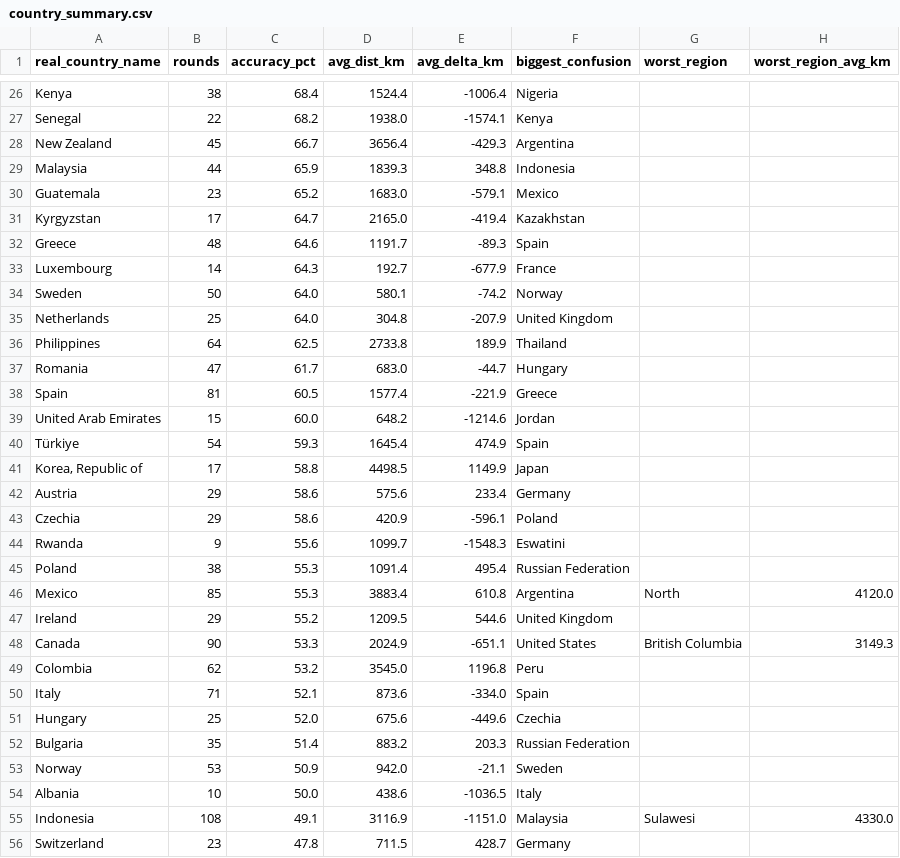
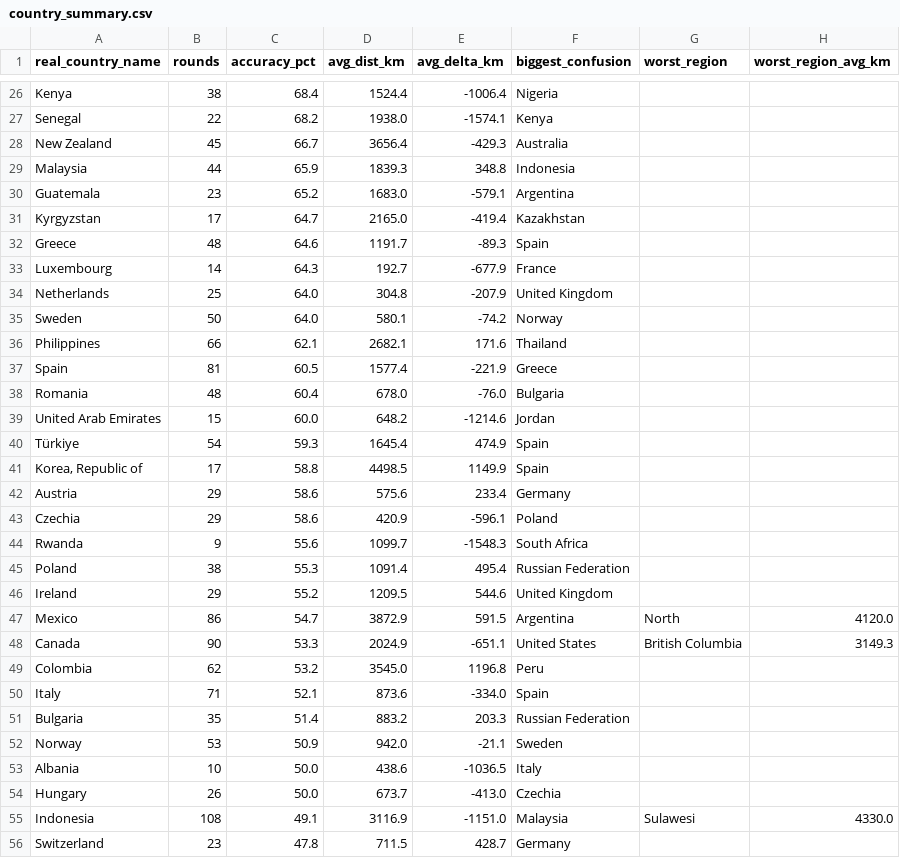
Before and after one commit to pedrosalgado22/Live_Geoguessr_Dashboard, a CSV file: country_summary.csv, drawn as a sheet; only a part is shown, gaps mark what is left out; the diff covers the shown part only.

```diff
--- a/country_summary.csv
+++ b/country_summary.csv
@@ -27,5 +27,5 @@ Kenya,38,68.4,1524.4,-1006.4,Nigeria,,
 Senegal,22,68.2,1938.0,-1574.1,Kenya,,
-New Zealand,45,66.7,3656.4,-429.3,Argentina,,
+New Zealand,45,66.7,3656.4,-429.3,Australia,,
 Malaysia,44,65.9,1839.3,348.8,Indonesia,,
-Guatemala,23,65.2,1683.0,-579.1,Mexico,,
+Guatemala,23,65.2,1683.0,-579.1,Argentina,,
 Kyrgyzstan,17,64.7,2165.0,-419.4,Kazakhstan,,
@@ -33,16 +33,16 @@ Greece,48,64.6,1191.7,-89.3,Spain,,
 Luxembourg,14,64.3,192.7,-677.9,France,,
+Netherlands,25,64.0,304.8,-207.9,United Kingdom,,
 Sweden,50,64.0,580.1,-74.2,Norway,,
-Netherlands,25,64.0,304.8,-207.9,United Kingdom,,
-Philippines,64,62.5,2733.8,189.9,Thailand,,
-Romania,47,61.7,683.0,-44.7,Hungary,,
+Philippines,66,62.1,2682.1,171.6,Thailand,,
 Spain,81,60.5,1577.4,-221.9,Greece,,
+Romania,48,60.4,678.0,-76.0,Bulgaria,,
 United Arab Emirates,15,60.0,648.2,-1214.6,Jordan,,
 Türkiye,54,59.3,1645.4,474.9,Spain,,
-"Korea, Republic of",17,58.8,4498.5,1149.9,Japan,,
+"Korea, Republic of",17,58.8,4498.5,1149.9,Spain,,
 Austria,29,58.6,575.6,233.4,Germany,,
 Czechia,29,58.6,420.9,-596.1,Poland,,
-Rwanda,9,55.6,1099.7,-1548.3,Eswatini,,
+Rwanda,9,55.6,1099.7,-1548.3,South Africa,,
 Poland,38,55.3,1091.4,495.4,Russian Federation,,
-Mexico,85,55.3,3883.4,610.8,Argentina,North,4120.0
 Ireland,29,55.2,1209.5,544.6,United Kingdom,,
+Mexico,86,54.7,3872.9,591.5,Argentina,North,4120.0
 Canada,90,53.3,2024.9,-651.1,United States,British Columbia,3149.3
@@ -50,3 +50,2 @@ Colombia,62,53.2,3545.0,1196.8,Peru,,
 Italy,71,52.1,873.6,-334.0,Spain,,
-Hungary,25,52.0,675.6,-449.6,Czechia,,
 Bulgaria,35,51.4,883.2,203.3,Russian Federation,,
@@ -54,2 +53,3 @@ Norway,53,50.9,942.0,-21.1,Sweden,,
 Albania,10,50.0,438.6,-1036.5,Italy,,
+Hungary,26,50.0,673.7,-413.0,Czechia,,
 Indonesia,108,49.1,3116.9,-1151.0,Malaysia,Sulawesi,4330.0
```
Also changed, not shown: 3 added rows, 3 removed rows, 1 moved row and 17 edited cells elsewhere in this file, country_training_ranking.csv, games.csv, 1 other file.
